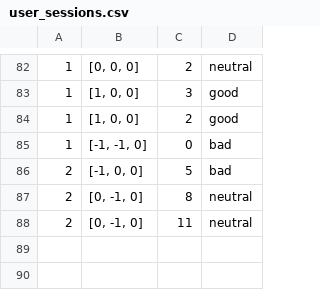
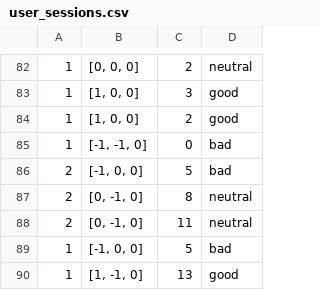
Before and after one commit to ELMohamedAyoub/AI-Post-Srugery-Assistant, a CSV file: data/user_sessions.csv, drawn as a sheet; only a part is shown, gaps mark what is left out; the diff names each change by its address in the sheet, - before the commit and + after, or states it on an @@ line.

```diff
--- a/data/user_sessions.csv
+++ b/data/user_sessions.csv
+row 89: 1 | [-1, 0, 0] | 5 | bad
+row 90: 1 | [1, -1, 0] | 13 | good
```
Also changed, not shown: data/profiles.csv, data/vital_signs_history.csv, 10 other files.
